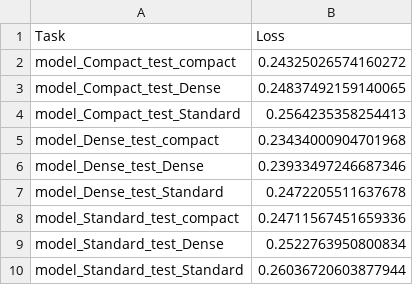
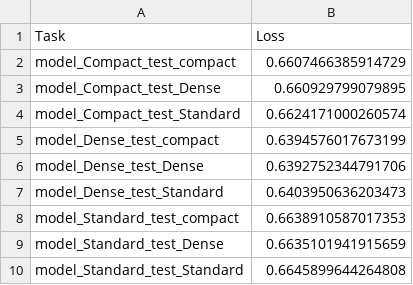
Before and after one commit to ahmd-mohsin/continual-learning-channel-prediction, a CSV file: baseline_models/simple/simple_LSTM_loss.csv, drawn as a sheet.

Commit message:
[updat] Added Baseline results

```diff
--- a/baseline_models/simple/simple_LSTM_loss.csv
+++ b/baseline_models/simple/simple_LSTM_loss.csv
@@ -1,10 +1,10 @@
 Task,Loss
-model_Compact_test_compact,0.24325026574160272
-model_Compact_test_Dense,0.24837492159140065
-model_Compact_test_Standard,0.2564235358254413
-model_Dense_test_compact,0.23434000904701968
-model_Dense_test_Dense,0.23933497246687346
-model_Dense_test_Standard,0.2472205511637678
-model_Standard_test_compact,0.24711567451659336
-model_Standard_test_Dense,0.2522763950800834
-model_Standard_test_Standard,0.26036720603877944
+model_Compact_test_compact,0.6607466385914729
+model_Compact_test_Dense,0.660929799079895
+model_Compact_test_Standard,0.6624171000260574
+model_Dense_test_compact,0.6394576017673199
+model_Dense_test_Dense,0.6392752344791706
+model_Dense_test_Standard,0.6403950636203473
+model_Standard_test_compact,0.6638910587017353
+model_Standard_test_Dense,0.6635101941915659
+model_Standard_test_Standard,0.6645899644264808
```
Also changed, not shown: 8 other files.
